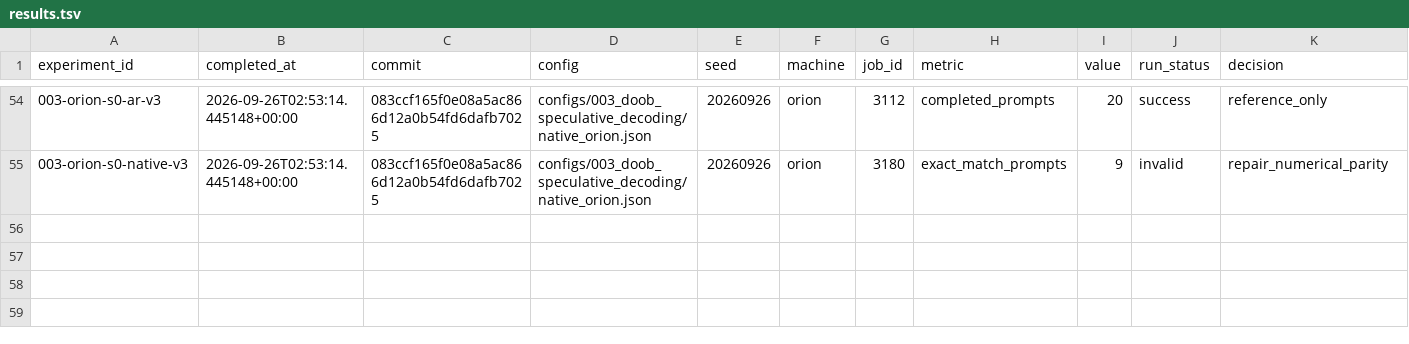
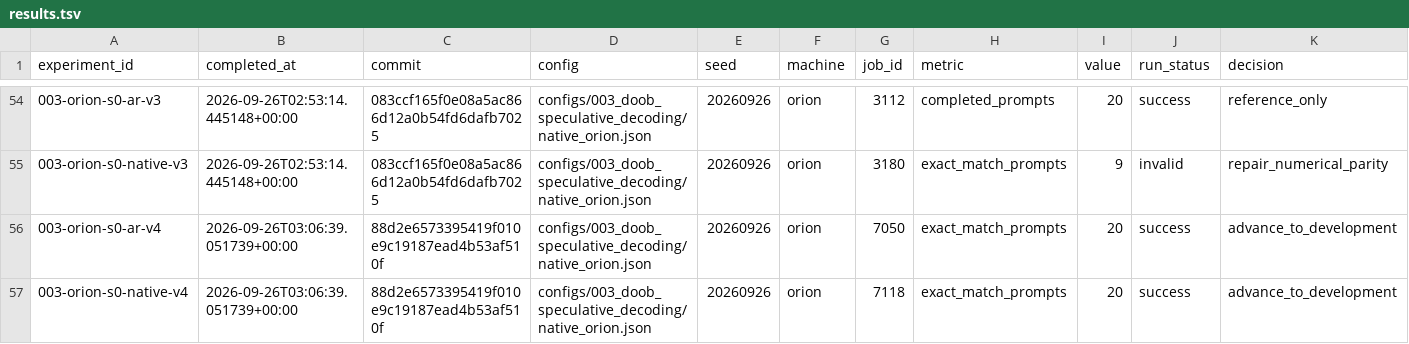
Before and after one commit to liamyzq/dlm_exploration, a TSV file: experiments/results.tsv, drawn as a sheet; only a part is shown, gaps mark what is left out; rows hold the shown columns only; the diff names each change by its address in the sheet, - before the commit and + after, or states it on an @@ line.

Commit message:
docs: accept native parity and freeze the development collection schedule
Record successful batch-invariant stage-zero integration on all 20 discovery prompts: 7,353 identical AR/native output tokens, 160 correctly reconstructed lattices, and consistent round accounting including post-terminal work. Keep the earlier default-arithmetic failure as separate evidence.

Freeze the complete 300-prompt discovery/validation collection into two balanced GPU lanes. Each lane runs one 150-prompt AR cohort and one 150-prompt native cohort, preserving the same runtime and seven-token candidate budget. Record the measured operational estimate of 1.81 device-hours and the four-device-hour collection budget before launch.

Replace preparation chronology in PROGRESS with the current validated research state and next decision. Exact acceptance screening and any acceleration claim remain pending; the final-test cohort is still unused.

```diff
--- a/experiments/results.tsv
+++ b/experiments/results.tsv
+row 56: 003-orion-s0-ar-v4 | 2026-09-26T03:06:39.051739+00:00 | 88d2e6573395419f010e9c19187ead4b53af510f | configs/003_doob_speculative_decoding/native_orion.json | 20260926 | orion | 7050 | exact_match_prompts | 20 | success | advance_to_development
+row 57: 003-orion-s0-native-v4 | 2026-09-26T03:06:39.051739+00:00 | 88d2e6573395419f010e9c19187ead4b53af510f | configs/003_doob_speculative_decoding/native_orion.json | 20260926 | orion | 7118 | exact_match_prompts | 20 | success | advance_to_development
```
Also changed, not shown: 5 other files.
